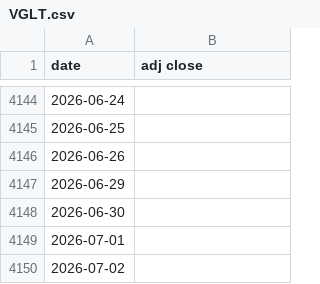
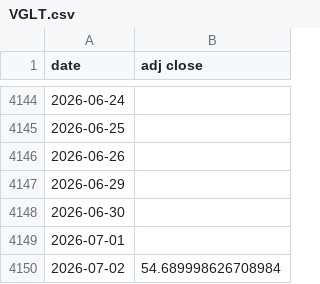
Before and after one commit to giacomomaggiore/leverage-ib-api, a CSV file: data/VGLT.csv, drawn as a sheet; only a part is shown, gaps mark what is left out.

```diff
--- a/data/VGLT.csv
+++ b/data/VGLT.csv
@@ -4149,2 +4149,2 @@ date,adj close
 2026-07-01,
-2026-07-02,
+2026-07-02,54.689998626708984
```
Also changed, not shown: data/IEF.csv, data/TLH.csv, 4 other files.
